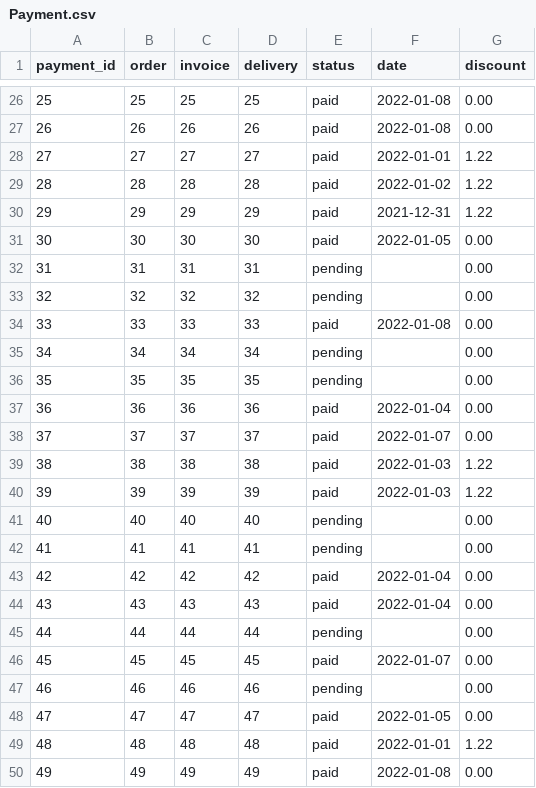
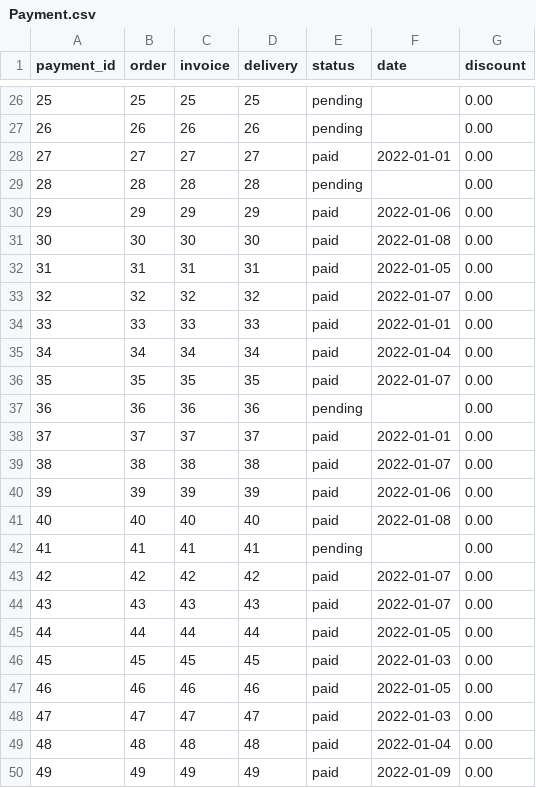
Before and after one commit to luxbe/sledo, a CSV file: examples/custom-generator/out/Payment.csv, drawn as a sheet; only a part is shown, gaps mark what is left out; the diff covers the shown part only.

```diff
--- a/examples/custom-generator/out/Payment.csv
+++ b/examples/custom-generator/out/Payment.csv
@@ -26,25 +26,25 @@ payment_id,order,invoice,delivery,status,date,discount
-25,25,25,25,paid,2022-01-08,0.00
-26,26,26,26,paid,2022-01-08,0.00
-27,27,27,27,paid,2022-01-01,1.22
-28,28,28,28,paid,2022-01-02,1.22
-29,29,29,29,paid,2021-12-31,1.22
-30,30,30,30,paid,2022-01-05,0.00
-31,31,31,31,pending,,0.00
-32,32,32,32,pending,,0.00
-33,33,33,33,paid,2022-01-08,0.00
-34,34,34,34,pending,,0.00
-35,35,35,35,pending,,0.00
-36,36,36,36,paid,2022-01-04,0.00
-37,37,37,37,paid,2022-01-07,0.00
-38,38,38,38,paid,2022-01-03,1.22
-39,39,39,39,paid,2022-01-03,1.22
-40,40,40,40,pending,,0.00
+25,25,25,25,pending,,0.00
+26,26,26,26,pending,,0.00
+27,27,27,27,paid,2022-01-01,0.00
+28,28,28,28,pending,,0.00
+29,29,29,29,paid,2022-01-06,0.00
+30,30,30,30,paid,2022-01-08,0.00
+31,31,31,31,paid,2022-01-05,0.00
+32,32,32,32,paid,2022-01-07,0.00
+33,33,33,33,paid,2022-01-01,0.00
+34,34,34,34,paid,2022-01-04,0.00
+35,35,35,35,paid,2022-01-07,0.00
+36,36,36,36,pending,,0.00
+37,37,37,37,paid,2022-01-01,0.00
+38,38,38,38,paid,2022-01-07,0.00
+39,39,39,39,paid,2022-01-06,0.00
+40,40,40,40,paid,2022-01-08,0.00
 41,41,41,41,pending,,0.00
-42,42,42,42,paid,2022-01-04,0.00
-43,43,43,43,paid,2022-01-04,0.00
-44,44,44,44,pending,,0.00
-45,45,45,45,paid,2022-01-07,0.00
-46,46,46,46,pending,,0.00
-47,47,47,47,paid,2022-01-05,0.00
-48,48,48,48,paid,2022-01-01,1.22
-49,49,49,49,paid,2022-01-08,0.00
+42,42,42,42,paid,2022-01-07,0.00
+43,43,43,43,paid,2022-01-07,0.00
+44,44,44,44,paid,2022-01-05,0.00
+45,45,45,45,paid,2022-01-03,0.00
+46,46,46,46,paid,2022-01-05,0.00
+47,47,47,47,paid,2022-01-03,0.00
+48,48,48,48,paid,2022-01-04,0.00
+49,49,49,49,paid,2022-01-09,0.00
```
Also changed, not shown: 123 edited cells elsewhere in this file, examples/custom-generator/out/Delivery.csv, examples/custom-generator/out/Invoice.csv, 5 other files.
